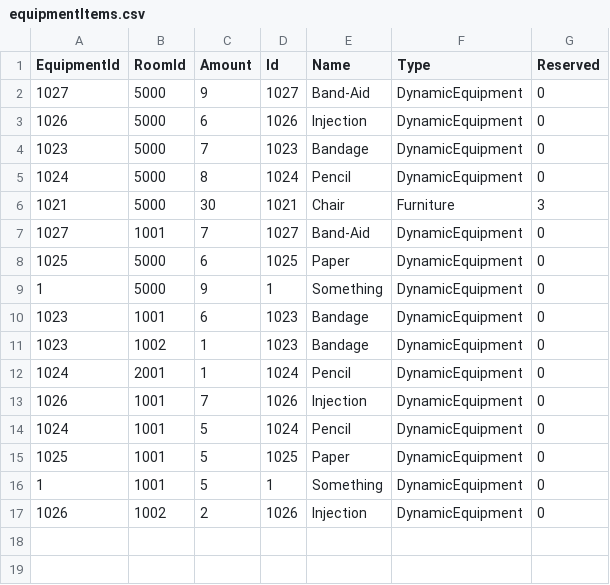
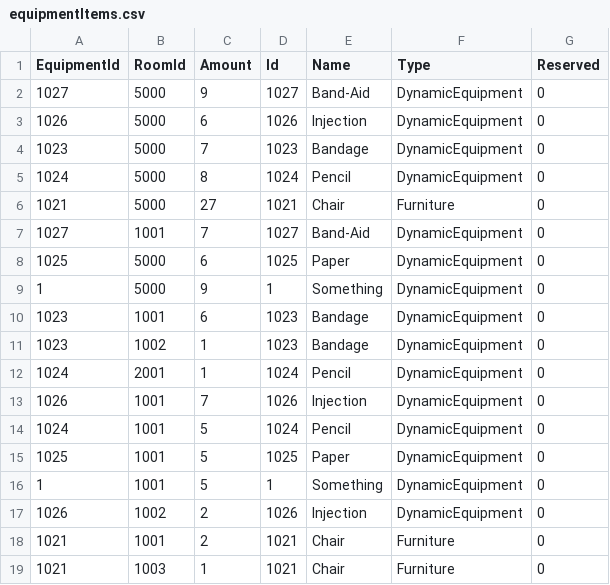
Before and after one commit to BulatovicBalsa/sims-project, a CSV file: Hospital/Data/equipmentItems.csv, drawn as a sheet.

```diff
--- a/Hospital/Data/equipmentItems.csv
+++ b/Hospital/Data/equipmentItems.csv
@@ -5,3 +5,3 @@ EquipmentId,RoomId,Amount,Id,Name,Type,Reserved
 1024,5000,8,1024,Pencil,DynamicEquipment,0
-1021,5000,30,1021,Chair,Furniture,3
+1021,5000,27,1021,Chair,Furniture,0
 1027,1001,7,1027,Band-Aid,DynamicEquipment,0
@@ -17 +17,3 @@ EquipmentId,RoomId,Amount,Id,Name,Type,Reserved
 1026,1002,2,1026,Injection,DynamicEquipment,0
+1021,1001,2,1021,Chair,Furniture,0
+1021,1003,1,1021,Chair,Furniture,0
```
Also changed, not shown: Hospital/Data/transfers.csv, 5 other files.
